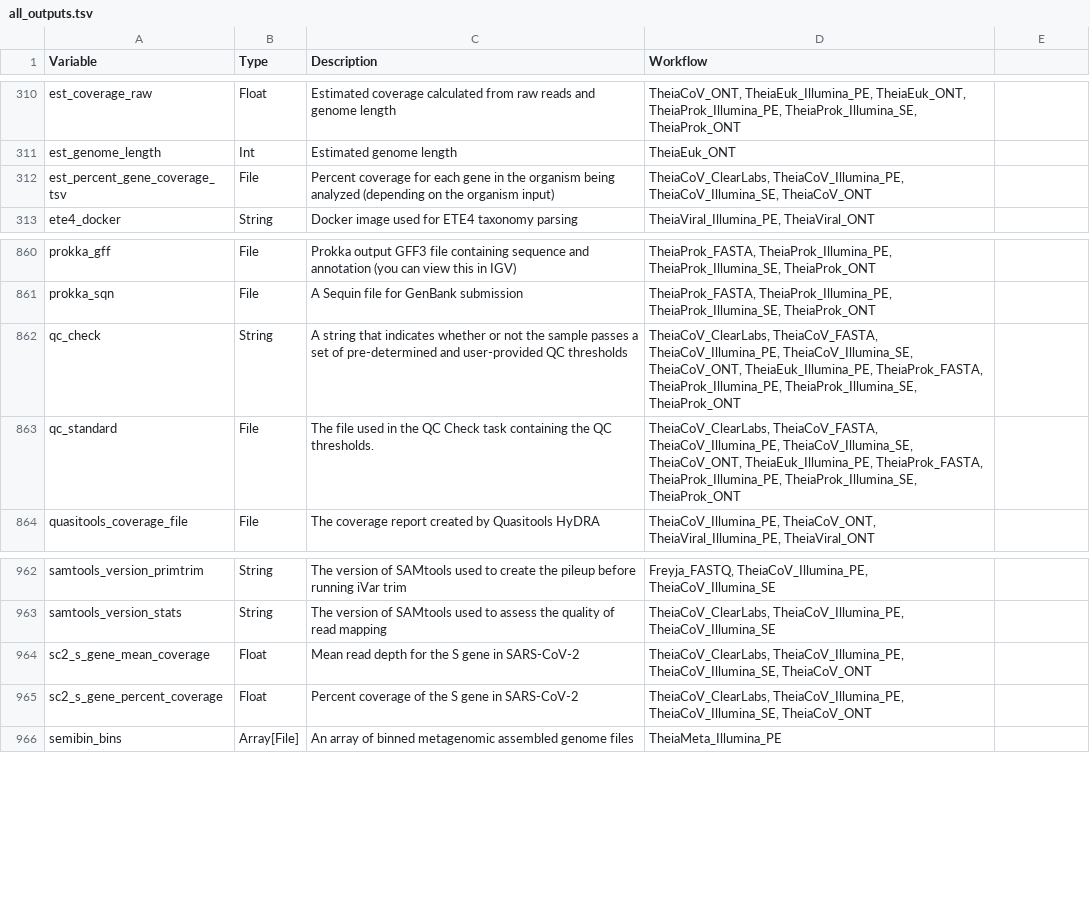
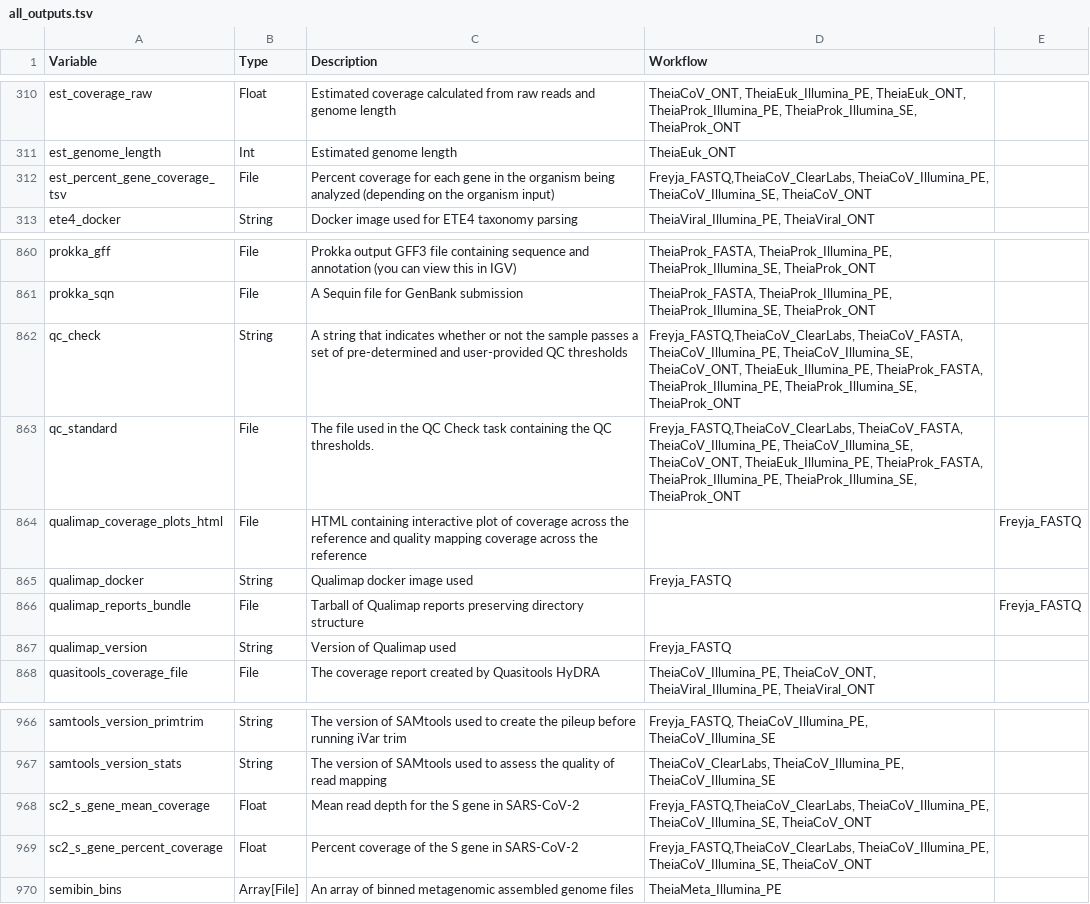
Before and after one commit to theiagen/public_health_bioinformatics, a TSV file: docs/assets/tables/all_outputs.tsv, drawn as a sheet; only a part is shown, gaps mark what is left out.

Commit message:
Update I/O

```diff
--- a/docs/assets/tables/all_outputs.tsv
+++ b/docs/assets/tables/all_outputs.tsv
@@ -311,3 +311,3 @@ est_coverage_raw	Float	Estimated coverage calculated from raw reads and genome l
 est_genome_length	Int	Estimated genome length	TheiaEuk_ONT
-est_percent_gene_coverage_tsv	File	Percent coverage for each gene in the organism being analyzed (depending on the organism input)	TheiaCoV_ClearLabs, TheiaCoV_Illumina_PE, TheiaCoV_Illumina_SE, TheiaCoV_ONT
+est_percent_gene_coverage_tsv	File	Percent coverage for each gene in the organism being analyzed (depending on the organism input)	Freyja_FASTQ,TheiaCoV_ClearLabs, TheiaCoV_Illumina_PE, TheiaCoV_Illumina_SE, TheiaCoV_ONT
 ete4_docker	String	Docker image used for ETE4 taxonomy parsing	TheiaViral_Illumina_PE, TheiaViral_ONT
@@ -861,4 +861,8 @@ prokka_gff	File	Prokka output GFF3 file containing sequence and annotation (you
 prokka_sqn	File	A Sequin file for GenBank submission	TheiaProk_FASTA, TheiaProk_Illumina_PE, TheiaProk_Illumina_SE, TheiaProk_ONT
-qc_check	String	A string that indicates whether or not the sample passes a set of pre-determined and user-provided QC thresholds	TheiaCoV_ClearLabs, TheiaCoV_FASTA, TheiaCoV_Illumina_PE, TheiaCoV_Illumina_SE, TheiaCoV_ONT, TheiaEuk_Illumina_PE, TheiaProk_FASTA, TheiaProk_Illumina_PE, TheiaProk_Illumina_SE, TheiaProk_ONT
-qc_standard	File	The file used in the QC Check task containing the QC thresholds.	TheiaCoV_ClearLabs, TheiaCoV_FASTA, TheiaCoV_Illumina_PE, TheiaCoV_Illumina_SE, TheiaCoV_ONT, TheiaEuk_Illumina_PE, TheiaProk_FASTA, TheiaProk_Illumina_PE, TheiaProk_Illumina_SE, TheiaProk_ONT
+qc_check	String	A string that indicates whether or not the sample passes a set of pre-determined and user-provided QC thresholds	Freyja_FASTQ,TheiaCoV_ClearLabs, TheiaCoV_FASTA, TheiaCoV_Illumina_PE, TheiaCoV_Illumina_SE, TheiaCoV_ONT, TheiaEuk_Illumina_PE, TheiaProk_FASTA, TheiaProk_Illumina_PE, TheiaProk_Illumina_SE, TheiaProk_ONT
+qc_standard	File	The file used in the QC Check task containing the QC thresholds.	Freyja_FASTQ,TheiaCoV_ClearLabs, TheiaCoV_FASTA, TheiaCoV_Illumina_PE, TheiaCoV_Illumina_SE, TheiaCoV_ONT, TheiaEuk_Illumina_PE, TheiaProk_FASTA, TheiaProk_Illumina_PE, TheiaProk_Illumina_SE, TheiaProk_ONT
+qualimap_coverage_plots_html	File	HTML containing interactive plot of coverage across the reference and quality mapping coverage across the reference		Freyja_FASTQ
+qualimap_docker	String	Qualimap docker image used	Freyja_FASTQ
+qualimap_reports_bundle	File	Tarball of Qualimap reports preserving directory structure		Freyja_FASTQ
+qualimap_version	String	Version of Qualimap used	Freyja_FASTQ
 quasitools_coverage_file	File	The coverage report created by Quasitools HyDRA	TheiaCoV_Illumina_PE, TheiaCoV_ONT, TheiaViral_Illumina_PE, TheiaViral_ONT
@@ -963,4 +967,4 @@ samtools_version_primtrim	String	The version of SAMtools used to create the pile
 samtools_version_stats	String	The version of SAMtools used to assess the quality of read mapping	TheiaCoV_ClearLabs, TheiaCoV_Illumina_PE, TheiaCoV_Illumina_SE
-sc2_s_gene_mean_coverage	Float	Mean read depth for the S gene in SARS-CoV-2	TheiaCoV_ClearLabs, TheiaCoV_Illumina_PE, TheiaCoV_Illumina_SE, TheiaCoV_ONT
-sc2_s_gene_percent_coverage	Float	Percent coverage of the S gene in SARS-CoV-2	TheiaCoV_ClearLabs, TheiaCoV_Illumina_PE, TheiaCoV_Illumina_SE, TheiaCoV_ONT
+sc2_s_gene_mean_coverage	Float	Mean read depth for the S gene in SARS-CoV-2	Freyja_FASTQ,TheiaCoV_ClearLabs, TheiaCoV_Illumina_PE, TheiaCoV_Illumina_SE, TheiaCoV_ONT
+sc2_s_gene_percent_coverage	Float	Percent coverage of the S gene in SARS-CoV-2	Freyja_FASTQ,TheiaCoV_ClearLabs, TheiaCoV_Illumina_PE, TheiaCoV_Illumina_SE, TheiaCoV_ONT
 semibin_bins	Array[File]	An array of binned metagenomic assembled genome files	TheiaMeta_Illumina_PE
```
